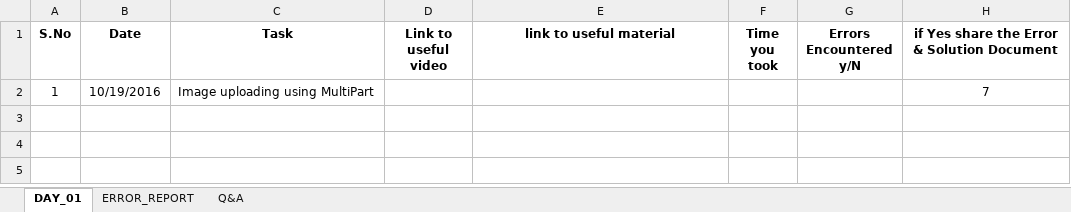
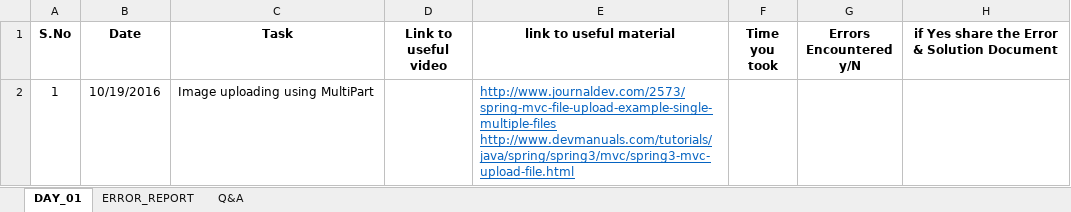
Before and after one commit to kkumararun/arundtdevops, an Excel workbook: arun_day7_error-and-solutions .xlsx, sheet DAY_01, drawn as a sheet; values as stored, in another font and other column widths than the file's, no borders; the diff names each change by its address in the sheet, - before the commit and + after, or states it on an @@ line.

```diff
--- a/arun_day7_error-and-solutions .xlsx (sheet DAY_01)
+++ b/arun_day7_error-and-solutions .xlsx (sheet DAY_01)
-E2 (link to useful material): (empty)
+E2 (link to useful material): http://www.journaldev.com/2573/spring-mvc-file-upload-example-single-multiple-files http://www.devmanuals.com/tutorials/java/spring/spring3/mvc/spring3-mvc-upload-file.html
-H2: 7
+H2: (empty)
```
Also changed, not shown: 18 other files.
